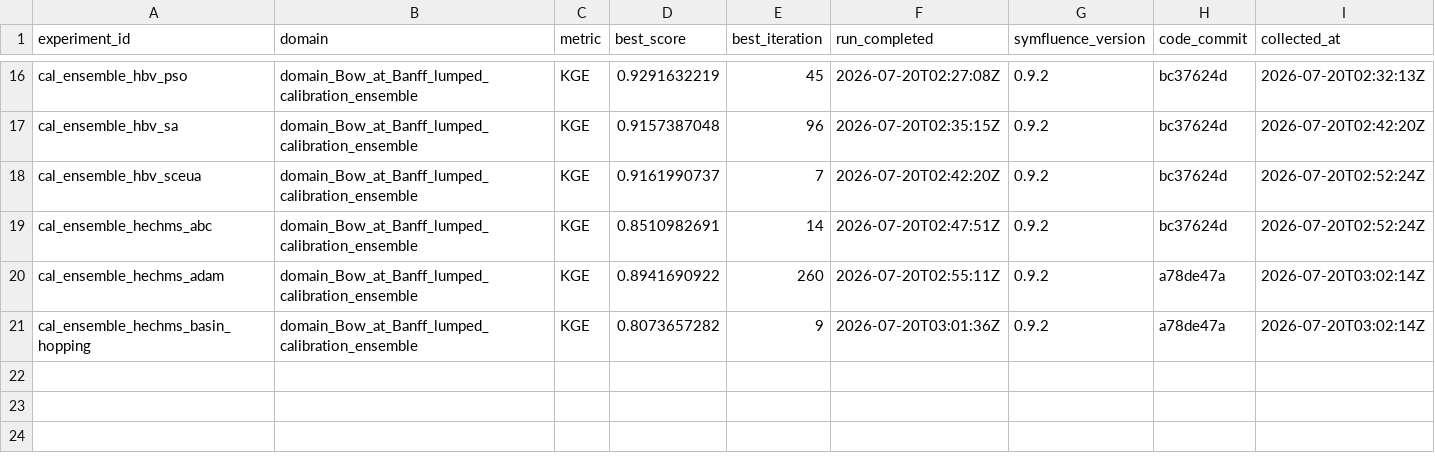
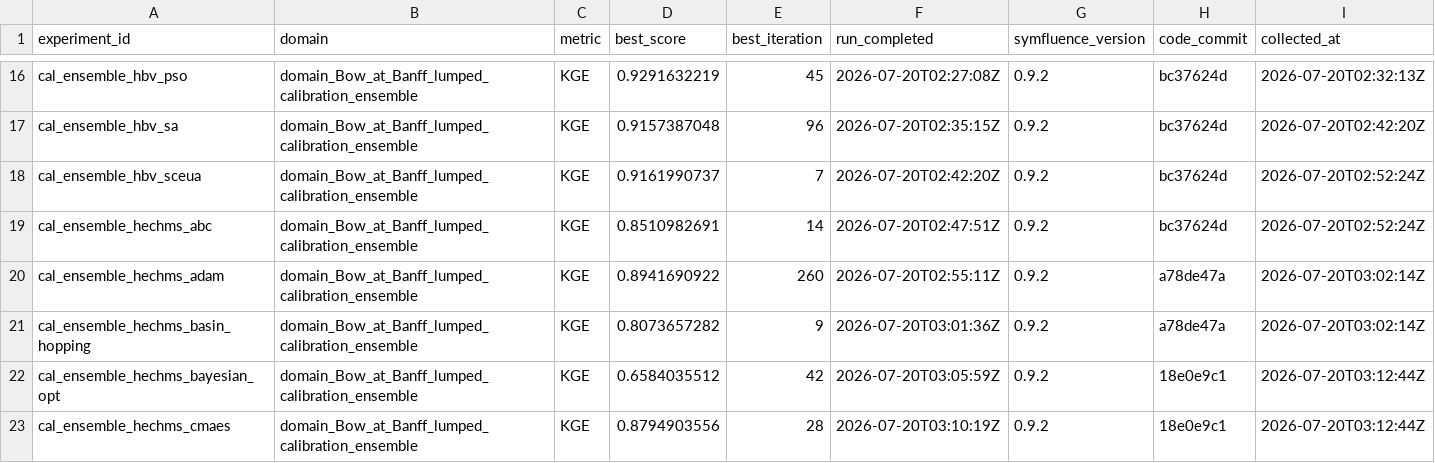
Before and after one commit to DarriEy/SYMFLUENCE, a CSV file: examples/paper_case_studies/repro_status/metrics_native_windows.csv, drawn as a sheet; only a part is shown, gaps mark what is left out.

```diff
--- a/examples/paper_case_studies/repro_status/metrics_native_windows.csv
+++ b/examples/paper_case_studies/repro_status/metrics_native_windows.csv
@@ -21 +21,3 @@ cal_ensemble_hechms_adam,domain_Bow_at_Banff_lumped_calibration_ensemble,KGE,0.8
 cal_ensemble_hechms_basin_hopping,domain_Bow_at_Banff_lumped_calibration_ensemble,KGE,0.8073657282,9,2026-07-20T03:01:36Z,0.9.2,a78de47a,2026-07-20T03:02:14Z
+cal_ensemble_hechms_bayesian_opt,domain_Bow_at_Banff_lumped_calibration_ensemble,KGE,0.6584035512,42,2026-07-20T03:05:59Z,0.9.2,18e0e9c1,2026-07-20T03:12:44Z
+cal_ensemble_hechms_cmaes,domain_Bow_at_Banff_lumped_calibration_ensemble,KGE,0.8794903556,28,2026-07-20T03:10:19Z,0.9.2,18e0e9c1,2026-07-20T03:12:44Z
```
Also changed, not shown: examples/paper_case_studies/repro_status/comparison.csv, examples/paper_case_studies/repro_status/metrics_wsl.csv.
